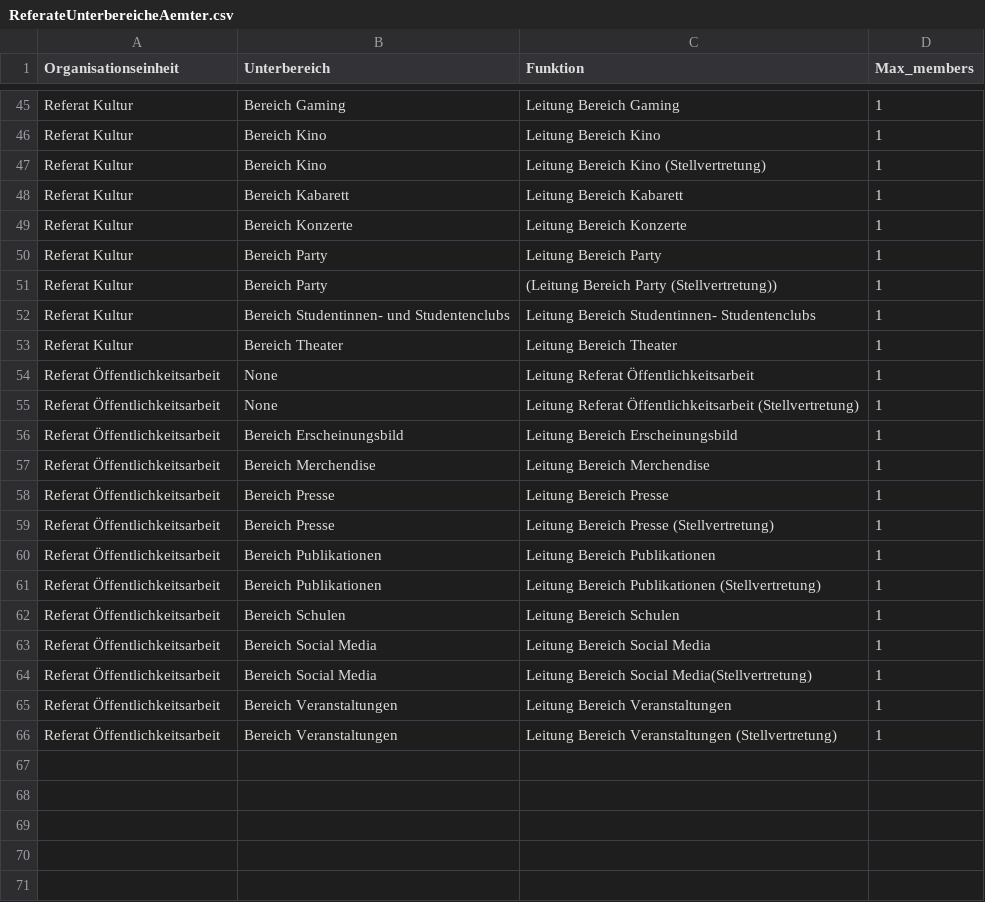
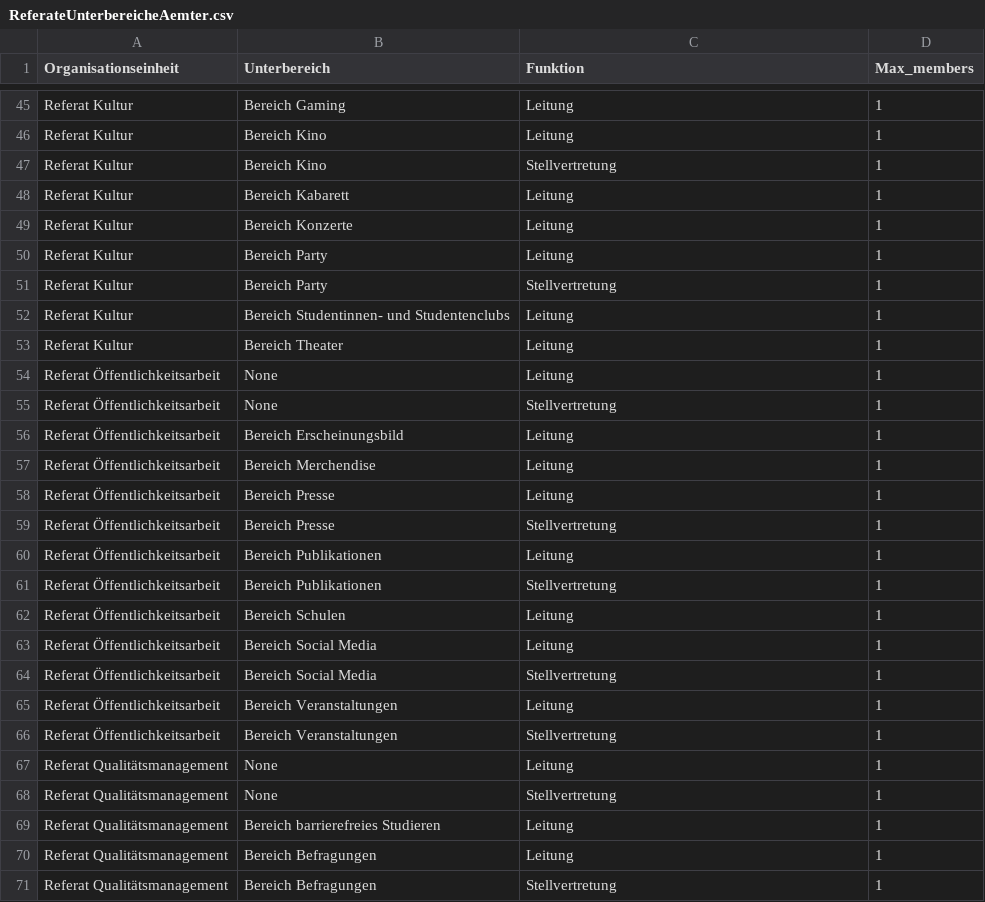
Before and after one commit to mribrgr/StuRa-Mitgliederdatenbank, a CSV file: importscripts/ReferateUnterbereicheAemter.csv, drawn as a sheet; only a part is shown, gaps mark what is left out; the diff covers the shown part only; the diff names each change by its address in the sheet, - before the commit and + after, or states it on an @@ line.

```diff
--- a/importscripts/ReferateUnterbereicheAemter.csv
+++ b/importscripts/ReferateUnterbereicheAemter.csv
-C45 (Funktion): Leitung Bereich Gaming
+C45 (Funktion): Leitung
-C46 (Funktion): Leitung Bereich Kino
+C46 (Funktion): Leitung
-C47 (Funktion): Leitung Bereich Kino (Stellvertretung)
+C47 (Funktion): Stellvertretung
-C48 (Funktion): Leitung Bereich Kabarett
+C48 (Funktion): Leitung
-C49 (Funktion): Leitung Bereich Konzerte
+C49 (Funktion): Leitung
-C50 (Funktion): Leitung Bereich Party
+C50 (Funktion): Leitung
-C51 (Funktion): (Leitung Bereich Party (Stellvertretung))
+C51 (Funktion): Stellvertretung
-C52 (Funktion): Leitung Bereich Studentinnen- Studentenclubs
+C52 (Funktion): Leitung
-C53 (Funktion): Leitung Bereich Theater
+C53 (Funktion): Leitung
-C54 (Funktion): Leitung Referat Öffentlichkeitsarbeit
+C54 (Funktion): Leitung
-C55 (Funktion): Leitung Referat Öffentlichkeitsarbeit (Stellvertretung)
+C55 (Funktion): Stellvertretung
-C56 (Funktion): Leitung Bereich Erscheinungsbild
+C56 (Funktion): Leitung
-C57 (Funktion): Leitung Bereich Merchendise
+C57 (Funktion): Leitung
-C58 (Funktion): Leitung Bereich Presse
+C58 (Funktion): Leitung
-C59 (Funktion): Leitung Bereich Presse (Stellvertretung)
+C59 (Funktion): Stellvertretung
-C60 (Funktion): Leitung Bereich Publikationen
+C60 (Funktion): Leitung
-C61 (Funktion): Leitung Bereich Publikationen (Stellvertretung)
+C61 (Funktion): Stellvertretung
-C62 (Funktion): Leitung Bereich Schulen
+C62 (Funktion): Leitung
-C63 (Funktion): Leitung Bereich Social Media
+C63 (Funktion): Leitung
-C64 (Funktion): Leitung Bereich Social Media(Stellvertretung)
+C64 (Funktion): Stellvertretung
-C65 (Funktion): Leitung Bereich Veranstaltungen
+C65 (Funktion): Leitung
-C66 (Funktion): Leitung Bereich Veranstaltungen (Stellvertretung)
+C66 (Funktion): Stellvertretung
+row 67: Referat Qualitätsmanagement | None | Leitung | 1
+row 68: Referat Qualitätsmanagement | None | Stellvertretung | 1
+row 69: Referat Qualitätsmanagement | Bereich barrierefreies Studieren | Leitung | 1
+row 70: Referat Qualitätsmanagement | Bereich Befragungen | Leitung | 1
+row 71: Referat Qualitätsmanagement | Bereich Befragungen | Stellvertretung | 1
```
Also changed, not shown: 13 added rows and 34 edited cells elsewhere in this file.
